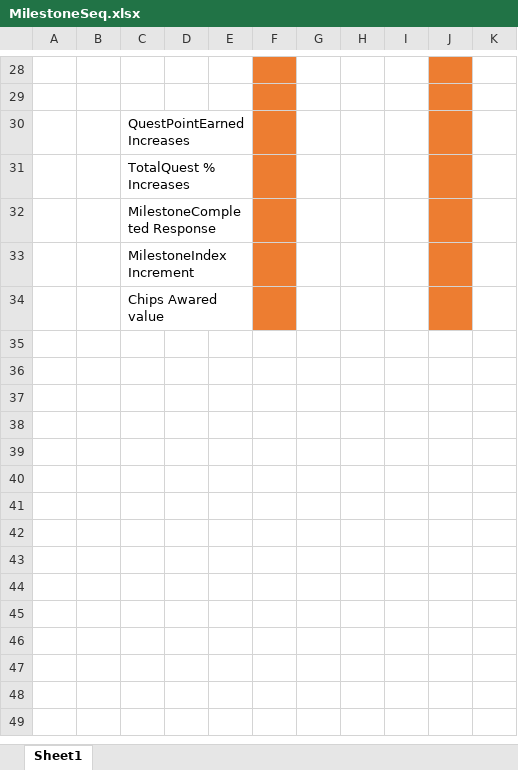
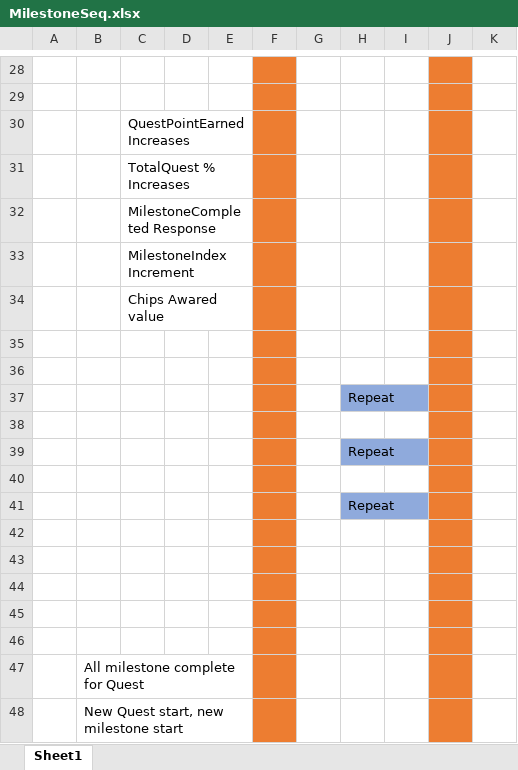
Before and after one commit to prozerran/Miscellaneous, an Excel workbook: QuestEngine/MilestoneSeq.xlsx, sheet Sheet1, drawn as a sheet; only a part is shown, gaps mark what is left out; values as stored, in another font and other column widths than the file's, no borders; charts and pictures not drawn; the diff names each change by its address in the sheet, - before the commit and + after, or states it on an @@ line.

```diff
--- a/QuestEngine/MilestoneSeq.xlsx (sheet Sheet1)
+++ b/QuestEngine/MilestoneSeq.xlsx (sheet Sheet1)
+row 35: (empty)
+row 36: (empty)
+row 37:  |  |  |  |  |  |  | Repeat
+row 38: (empty)
+row 39:  |  |  |  |  |  |  | Repeat
+row 40: (empty)
+row 41:  |  |  |  |  |  |  | Repeat
+row 42: (empty)
+row 43: (empty)
+row 44: (empty)
+row 45: (empty)
+row 46: (empty)
+row 47:  | All milestone complete for Quest
+row 48:  | New Quest start, new milestone start
```
Also changed, not shown: charts or pictures, 1 other file.
